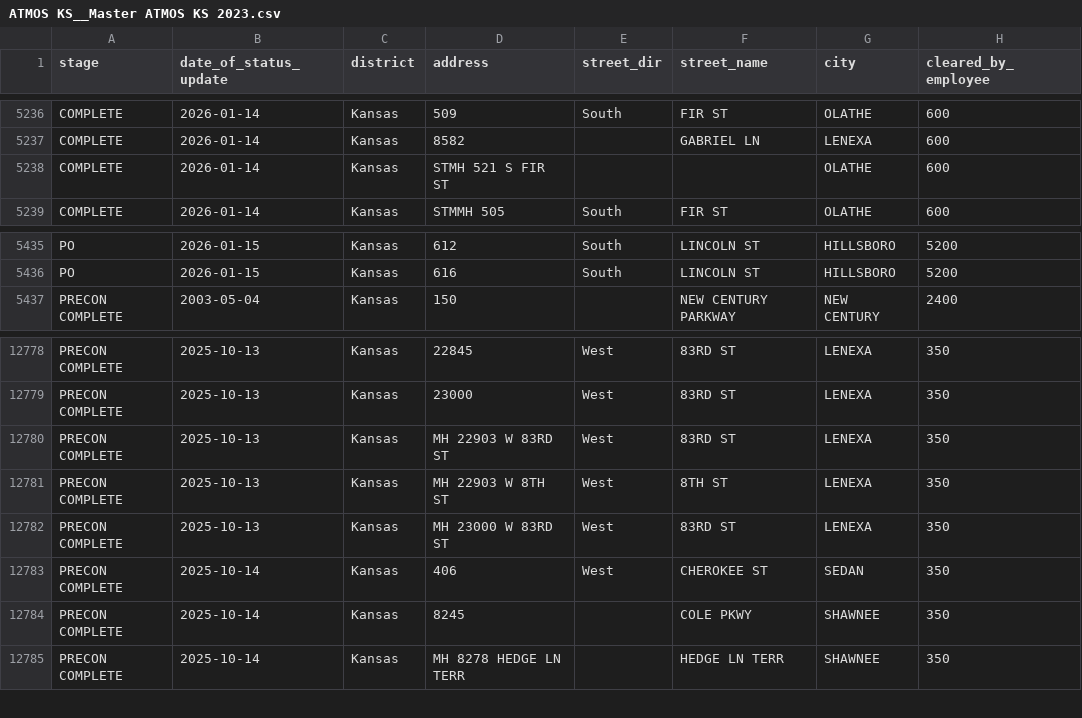
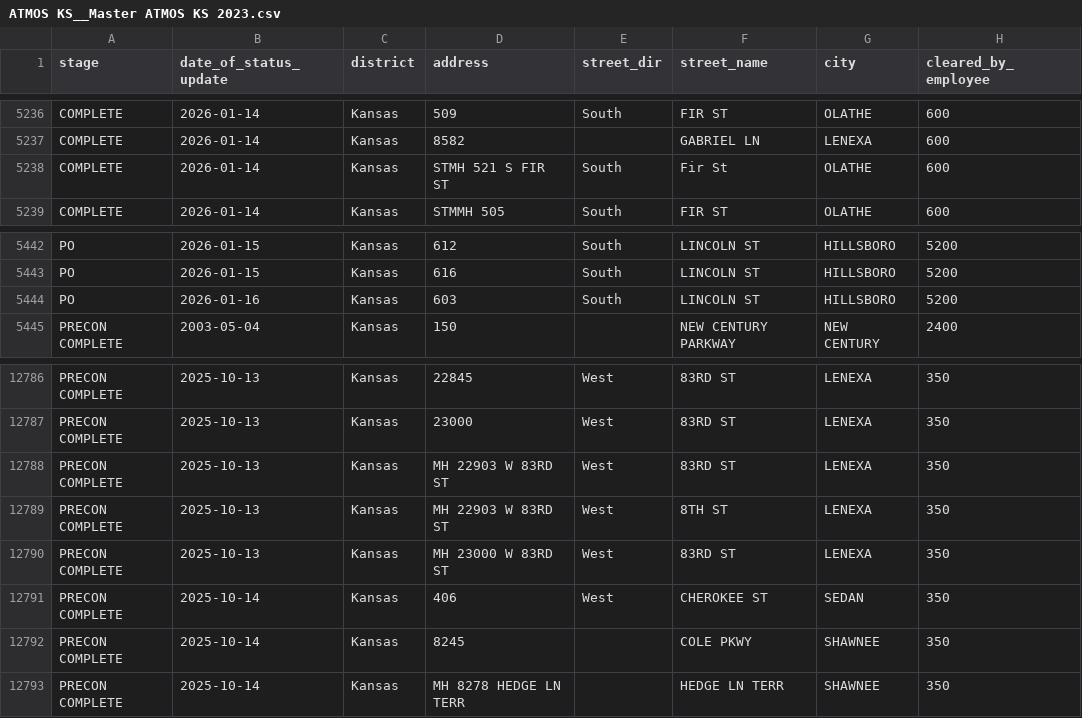
Before and after one commit to veasman/gis-data-viewer, a CSV file: data/normalized/ATMOS KS__Master ATMOS KS 2023.csv, drawn as a sheet; only a part is shown, gaps mark what is left out; the diff covers the shown part only.

```diff
--- a/data/normalized/ATMOS KS__Master ATMOS KS 2023.csv
+++ b/data/normalized/ATMOS KS__Master ATMOS KS 2023.csv
@@ -5237,3 +5237,3 @@ COMPLETE,2026-01-14,Kansas,509,South,FIR ST,OLATHE,600
 COMPLETE,2026-01-14,Kansas,8582,,GABRIEL LN,LENEXA,600
-COMPLETE,2026-01-14,Kansas,STMH 521 S FIR ST,,,OLATHE,600
+COMPLETE,2026-01-14,Kansas,STMH 521 S FIR ST,South,Fir St,OLATHE,600
 COMPLETE,2026-01-14,Kansas,STMMH 505,South,FIR ST,OLATHE,600
@@ -5436,2 +5443,3 @@ PO,2026-01-15,Kansas,612,South,LINCOLN ST,HILLSBORO,5200
 PO,2026-01-15,Kansas,616,South,LINCOLN ST,HILLSBORO,5200
+PO,2026-01-16,Kansas,603,South,LINCOLN ST,HILLSBORO,5200
 PRECON COMPLETE,2003-05-04,Kansas,150,,NEW CENTURY PARKWAY,NEW CENTURY,2400
@@ -12780,3 +12788,3 @@ PRECON COMPLETE,2025-10-13,Kansas,23000,West,83RD ST,LENEXA,350
 PRECON COMPLETE,2025-10-13,Kansas,MH 22903 W 83RD ST,West,83RD ST,LENEXA,350
-PRECON COMPLETE,2025-10-13,Kansas,MH 22903 W 8TH ST,West,8TH ST,LENEXA,350
+PRECON COMPLETE,2025-10-13,Kansas,MH 22903 W 83RD ST,West,8TH ST,LENEXA,350
 PRECON COMPLETE,2025-10-13,Kansas,MH 23000 W 83RD ST,West,83RD ST,LENEXA,350
```
Also changed, not shown: 12 added rows, 2 removed rows and 4 edited cells elsewhere in this file, data/normalized/ATMOS CO__Master ATMOS CO 2023.csv, data/normalized/One Gas__One Gas 2024.csv, 1 other file.
